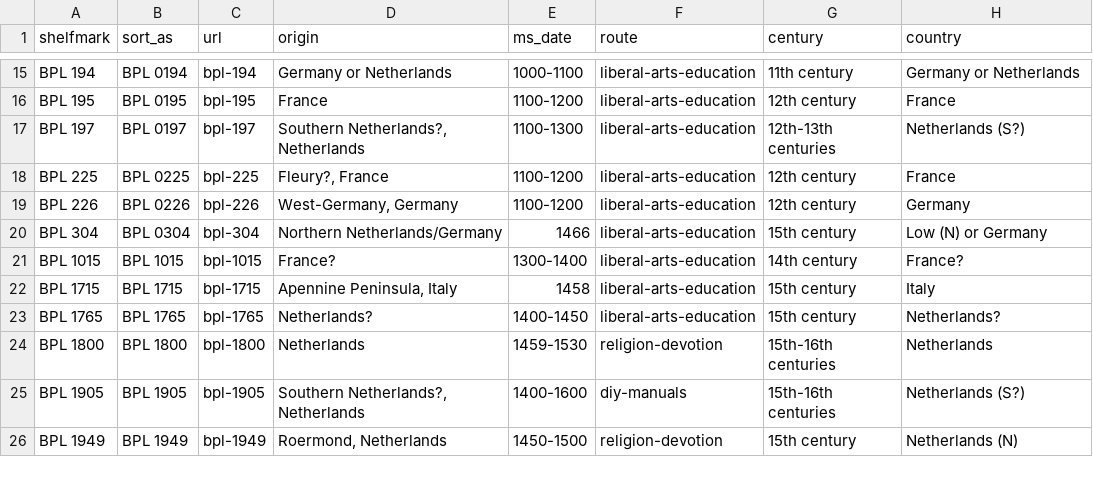
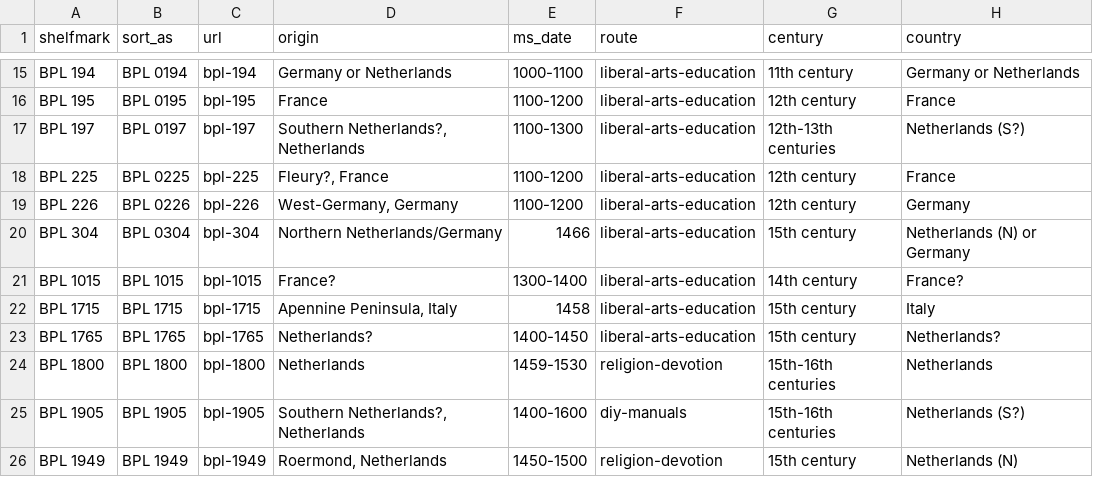
Before and after one commit to LeidenUniversityLibrary/digmanclass, a CSV file: _data/countcent.csv, drawn as a sheet; only a part is shown, gaps mark what is left out.

Commit message:
Correct 'Low' into 'Netherlands'

```diff
--- a/_data/countcent.csv
+++ b/_data/countcent.csv
@@ -19,3 +19,3 @@ BPL 225,BPL 0225,bpl-225,"Fleury?, France",1100-1200,liberal-arts-education,12th
 BPL 226,BPL 0226,bpl-226,"West-Germany, Germany",1100-1200,liberal-arts-education,12th century,Germany
-BPL 304,BPL 0304,bpl-304,Northern Netherlands/Germany,1466,liberal-arts-education,15th century,Low (N) or Germany
+BPL 304,BPL 0304,bpl-304,Northern Netherlands/Germany,1466,liberal-arts-education,15th century,Netherlands (N) or Germany
 BPL 1015,BPL 1015,bpl-1015,France?,1300-1400,liberal-arts-education,14th century,France?
```
